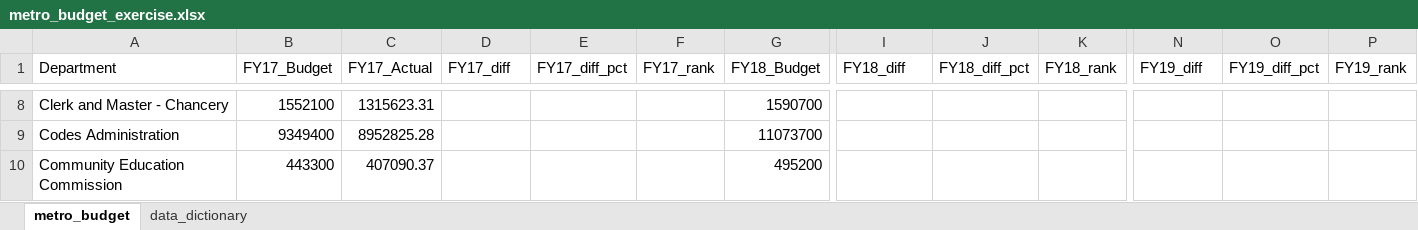
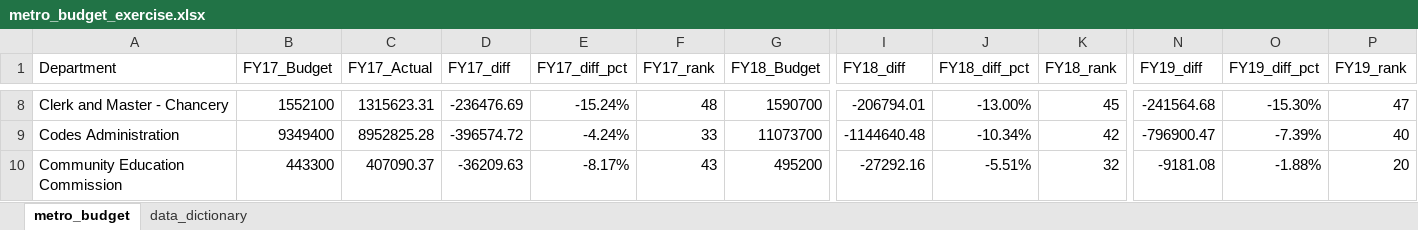
Before and after one commit to kmgreer405/budget_lookups-kmgreer405, an Excel workbook: metro_budget_exercise.xlsx, sheet metro_budget, drawn as a sheet; only a part is shown, gaps mark what is left out; values as stored, in another font and other column widths than the file's, no borders; charts and pictures not drawn; the diff covers the shown part only; the diff names each change by its address in the sheet, - before the commit and + after, or states it on an @@ line.

```diff
--- a/metro_budget_exercise.xlsx (sheet metro_budget)
+++ b/metro_budget_exercise.xlsx (sheet metro_budget)
-D8 (FY17_diff): (empty)
+D8 (FY17_diff): -236476.69
-E8 (FY17_diff_pct): (empty)
+E8 (FY17_diff_pct): -15.24%
-F8 (FY17_rank): (empty)
+F8 (FY17_rank): 48
-I8 (FY18_diff): (empty)
+I8 (FY18_diff): -206794.01
-J8 (FY18_diff_pct): (empty)
+J8 (FY18_diff_pct): -13.00%
-K8 (FY18_rank): (empty)
+K8 (FY18_rank): 45
-N8 (FY19_diff): (empty)
+N8 (FY19_diff): -241564.68
-O8 (FY19_diff_pct): (empty)
+O8 (FY19_diff_pct): -15.30%
-P8 (FY19_rank): (empty)
+P8 (FY19_rank): 47
-D9 (FY17_diff): (empty)
+D9 (FY17_diff): -396574.72
-E9 (FY17_diff_pct): (empty)
+E9 (FY17_diff_pct): -4.24%
-F9 (FY17_rank): (empty)
+F9 (FY17_rank): 33
-I9 (FY18_diff): (empty)
+I9 (FY18_diff): -1144640.48
-J9 (FY18_diff_pct): (empty)
+J9 (FY18_diff_pct): -10.34%
-K9 (FY18_rank): (empty)
+K9 (FY18_rank): 42
-N9 (FY19_diff): (empty)
+N9 (FY19_diff): -796900.47
-O9 (FY19_diff_pct): (empty)
+O9 (FY19_diff_pct): -7.39%
-P9 (FY19_rank): (empty)
+P9 (FY19_rank): 40
-D10 (FY17_diff): (empty)
+D10 (FY17_diff): -36209.63
-E10 (FY17_diff_pct): (empty)
+E10 (FY17_diff_pct): -8.17%
-F10 (FY17_rank): (empty)
+F10 (FY17_rank): 43
-I10 (FY18_diff): (empty)
+I10 (FY18_diff): -27292.16
-J10 (FY18_diff_pct): (empty)
+J10 (FY18_diff_pct): -5.51%
-K10 (FY18_rank): (empty)
+K10 (FY18_rank): 32
-N10 (FY19_diff): (empty)
+N10 (FY19_diff): -9181.08
-O10 (FY19_diff_pct): (empty)
+O10 (FY19_diff_pct): -1.88%
-P10 (FY19_rank): (empty)
+P10 (FY19_rank): 20
```
Also changed, not shown: 18 added rows, 18 removed rows and 440 edited cells elsewhere in this sheet, charts or pictures.
